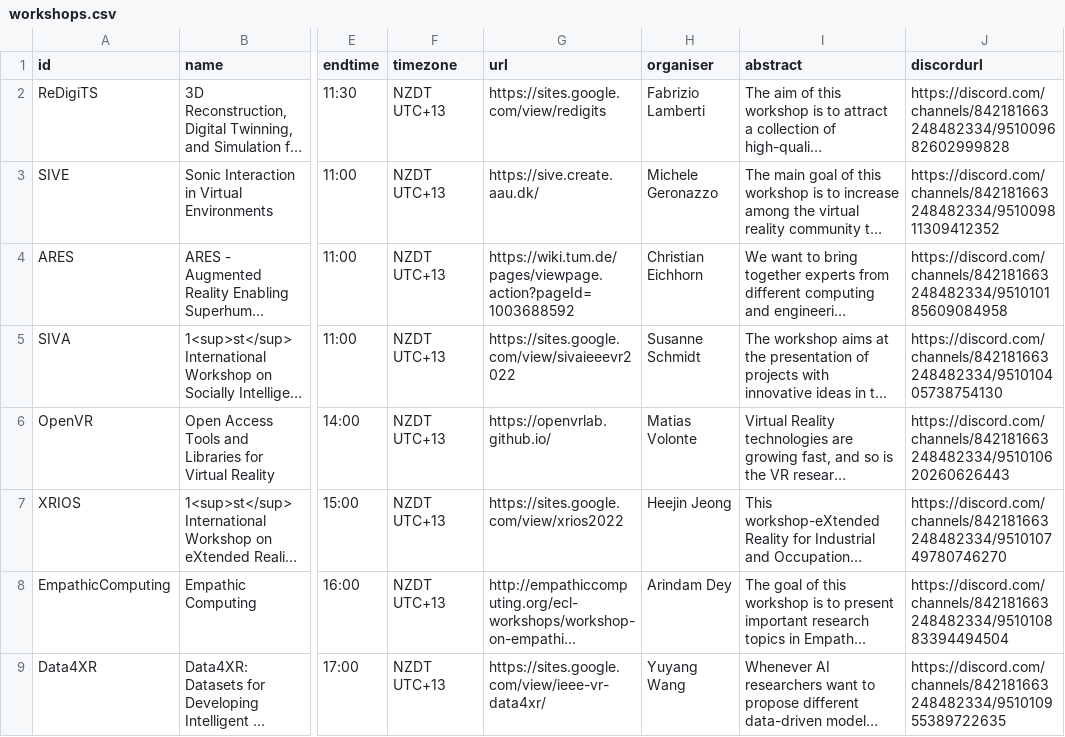
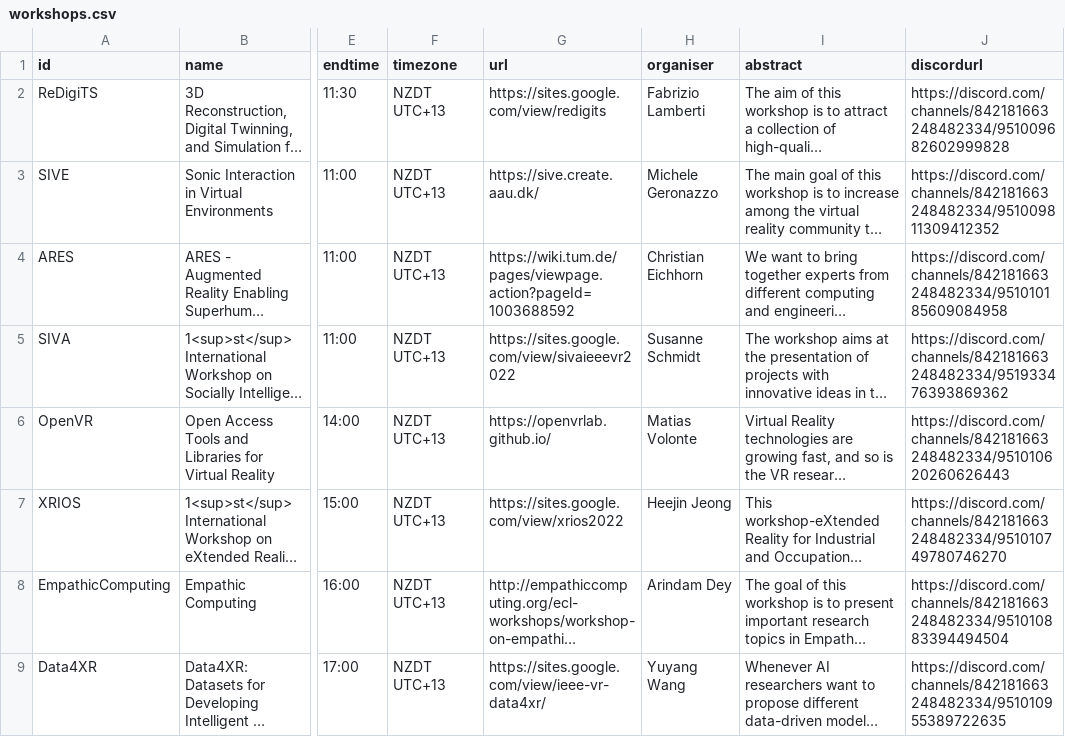
Before and after one commit to ieeevr/2022, a CSV file: _data/workshops.csv, drawn as a sheet; only a part is shown, gaps mark what is left out; long unchanged cells end in …; the diff names each change by its address in the sheet, - before the commit and + after, or states it on an @@ line.

Commit message:
Updated the discord link for siva

```diff
--- a/_data/workshops.csv
+++ b/_data/workshops.csv
-J5 (discordurl): https://discord.com/channels/842181663248482334/951010405738754130
+J5 (discordurl): https://discord.com/channels/842181663248482334/951933476393869362
```
